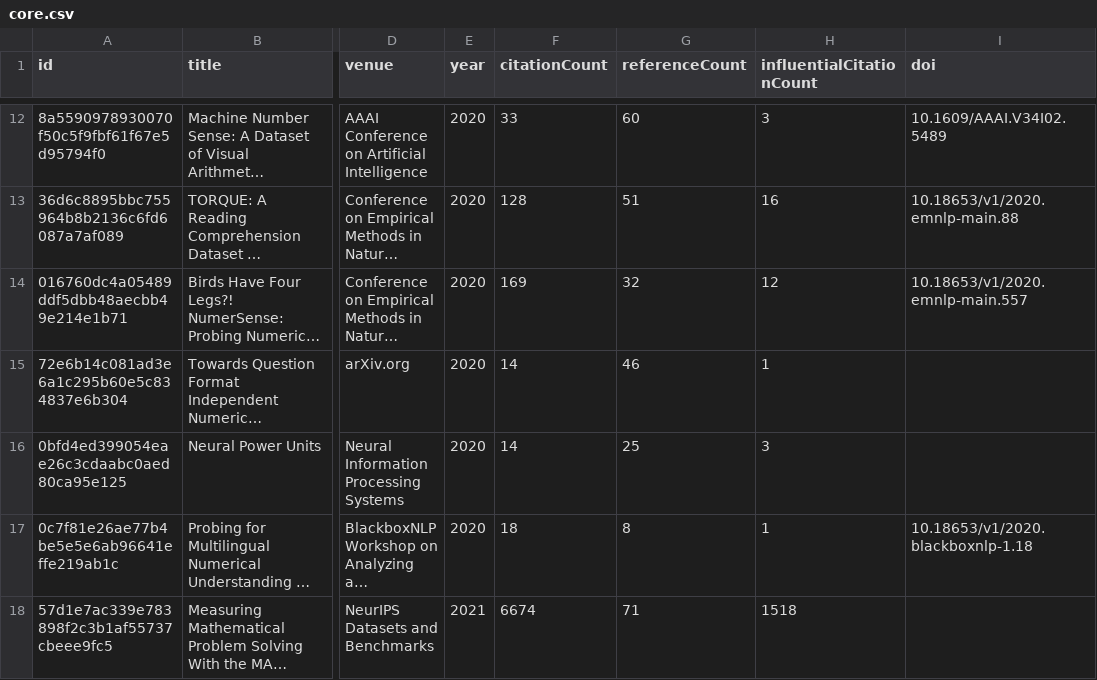
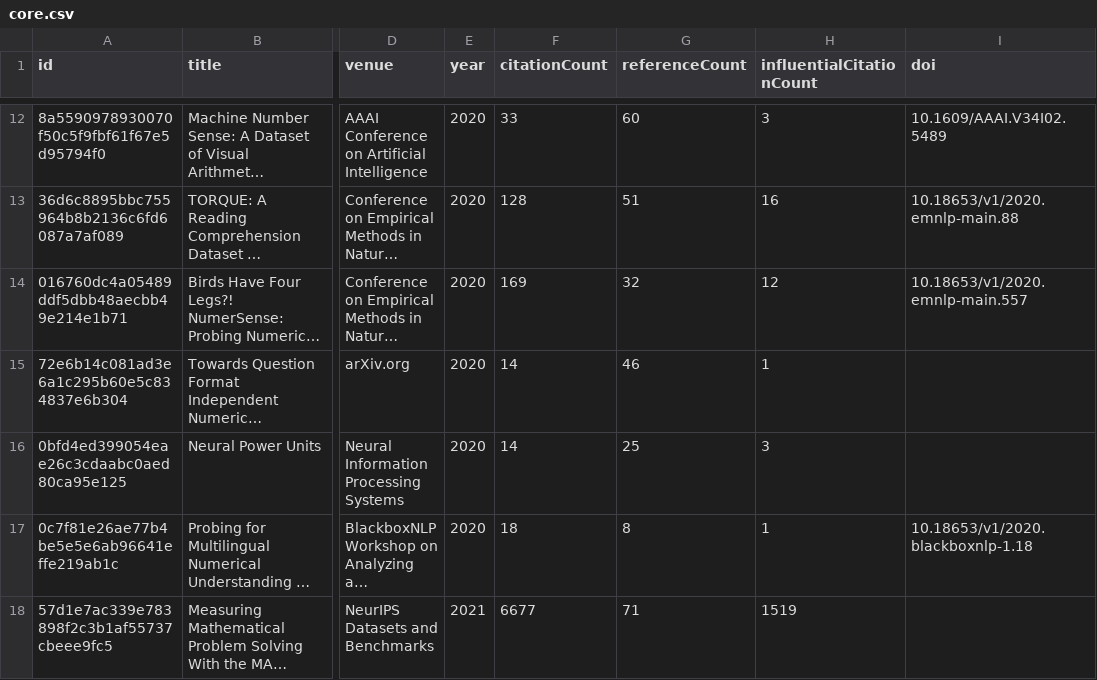
Before and after one commit to avijit-thawani/numeracy-in-nlp, a CSV file: data/core.csv, drawn as a sheet; only a part is shown, gaps mark what is left out; long unchanged cells end in …; the diff covers the shown part only; the diff names each change by its address in the sheet, - before the commit and + after, or states it on an @@ line.

```diff
--- a/data/core.csv
+++ b/data/core.csv
-F18 (citationCount): 6674
+F18 (citationCount): 6677
-H18 (influentialCitationCount): 1518
+H18 (influentialCitationCount): 1519
```
Also changed, not shown: 7 edited cells elsewhere in this file, 12 other files.
